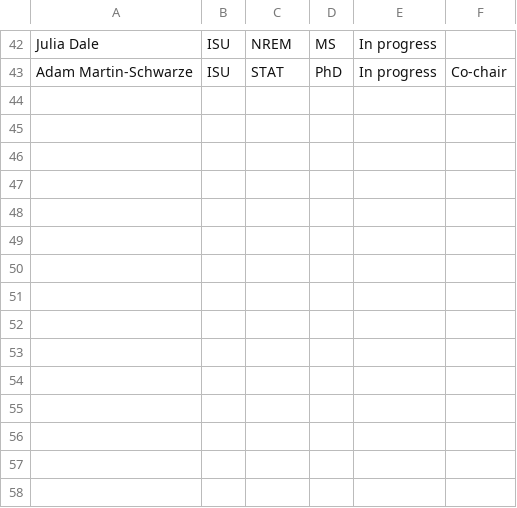
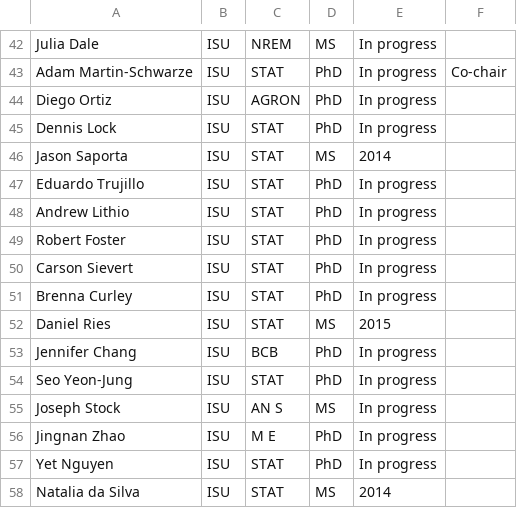
Before and after one commit to jarad/cv, a CSV file: studentcommittees.csv, drawn as a sheet; only a part is shown, gaps mark what is left out.

Commit message:
updated student committees

```diff
--- a/studentcommittees.csv
+++ b/studentcommittees.csv
@@ -43 +43,16 @@ Julia Dale,ISU,NREM,MS,In progress,
 Adam Martin-Schwarze,ISU,STAT,PhD,In progress,Co-chair
+Diego Ortiz,ISU,AGRON,PhD,In progress,
+Dennis Lock,ISU,STAT,PhD,In progress,
+Jason Saporta,ISU,STAT,MS,2014,
+Eduardo Trujillo,ISU,STAT,PhD,In progress,
+Andrew Lithio,ISU,STAT,PhD,In progress,
+Robert Foster,ISU,STAT,PhD,In progress,
+Carson Sievert,ISU,STAT,PhD,In progress,
+Brenna Curley,ISU,STAT,PhD,In progress,
+Daniel Ries,ISU,STAT,MS,2015,
+Jennifer Chang,ISU,BCB,PhD,In progress,
+Seo Yeon-Jung,ISU,STAT,PhD,In progress,
+Joseph Stock,ISU,AN S,MS,In progress,
+Jingnan Zhao,ISU,M E,PhD,In progress,
+Yet Nguyen,ISU,STAT,PhD,In progress,
+Natalia da Silva,ISU,STAT,MS,2014,
```
Also changed, not shown: 3 other files.
